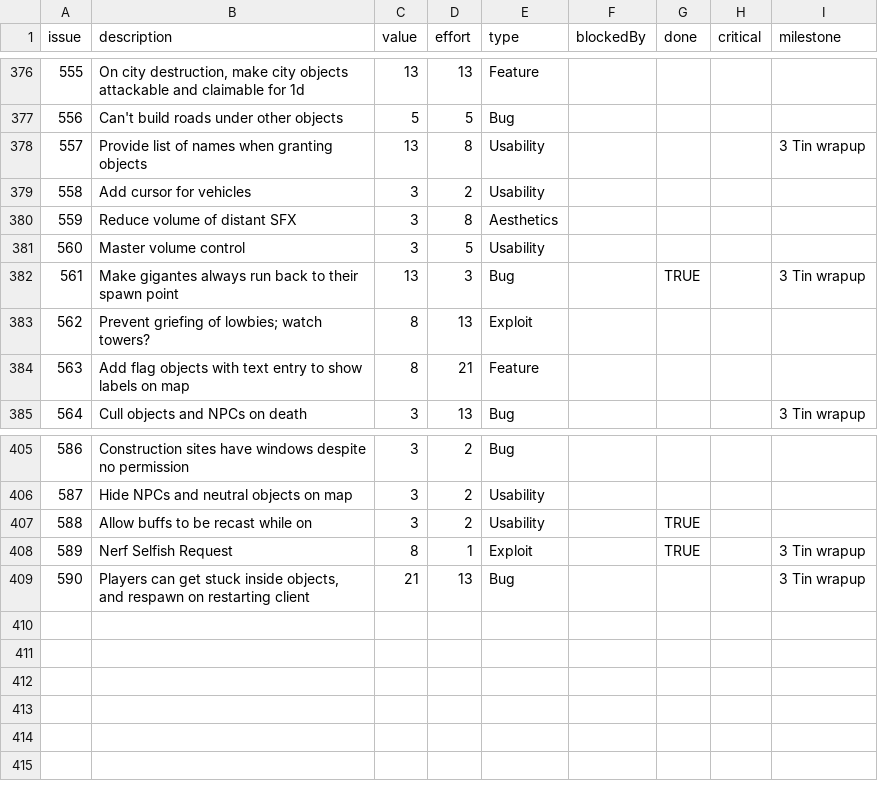
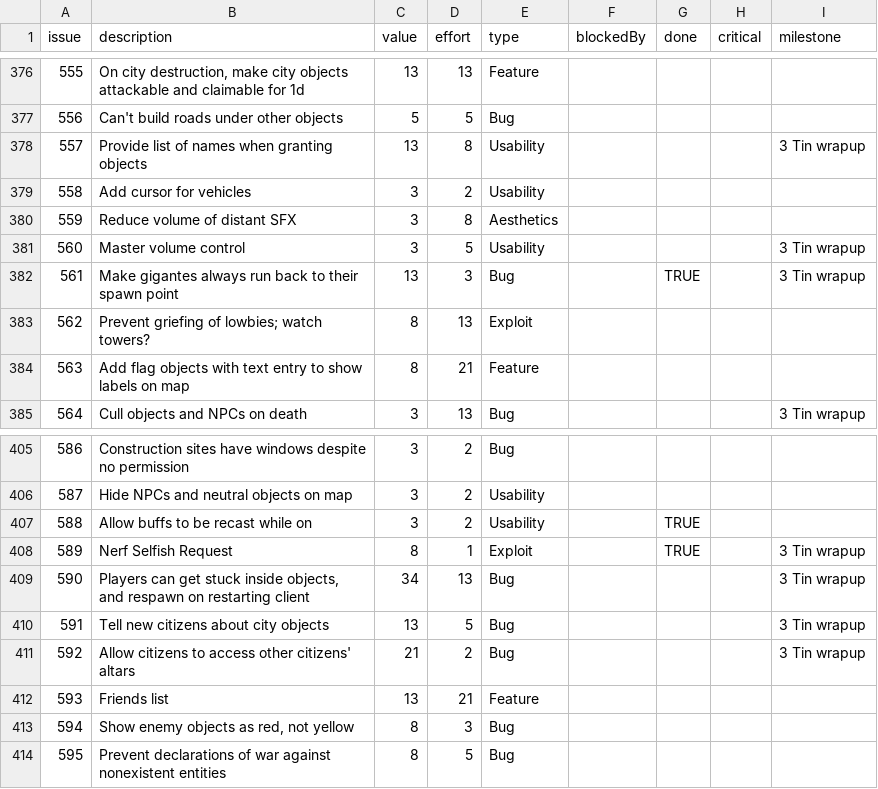
Before and after one commit to timgurto/Hellas, a CSV file: doc/backlog/backlog.csv, drawn as a sheet; only a part is shown, gaps mark what is left out.

Commit message:
Update backlog

```diff
--- a/doc/backlog/backlog.csv
+++ b/doc/backlog/backlog.csv
@@ -380,3 +380,3 @@ issue,description,value,effort,type,blockedBy,done,critical,milestone
 559,Reduce volume of distant SFX,3,8,Aesthetics,,,,
-560,Master volume control,3,5,Usability,,,,
+560,Master volume control,3,5,Usability,,,,3 Tin wrapup
 561,Make gigantes always run back to their spawn point,13,3,Bug,,TRUE,,3 Tin wrapup
@@ -408,2 +408,7 @@ issue,description,value,effort,type,blockedBy,done,critical,milestone
 589,Nerf Selfish Request,8,1,Exploit,,TRUE,,3 Tin wrapup
-590,"Players can get stuck inside objects, and respawn on restarting client",21,13,Bug,,,,3 Tin wrapup
+590,"Players can get stuck inside objects, and respawn on restarting client",34,13,Bug,,,,3 Tin wrapup
+591,Tell new citizens about city objects,13,5,Bug,,,,3 Tin wrapup
+592,Allow citizens to access other citizens' altars,21,2,Bug,,,,3 Tin wrapup
+593,Friends list,13,21,Feature,,,,
+594,"Show enemy objects as red, not yellow",8,3,Bug,,,,
+595,Prevent declarations of war against nonexistent entities,8,5,Bug,,,,
```
